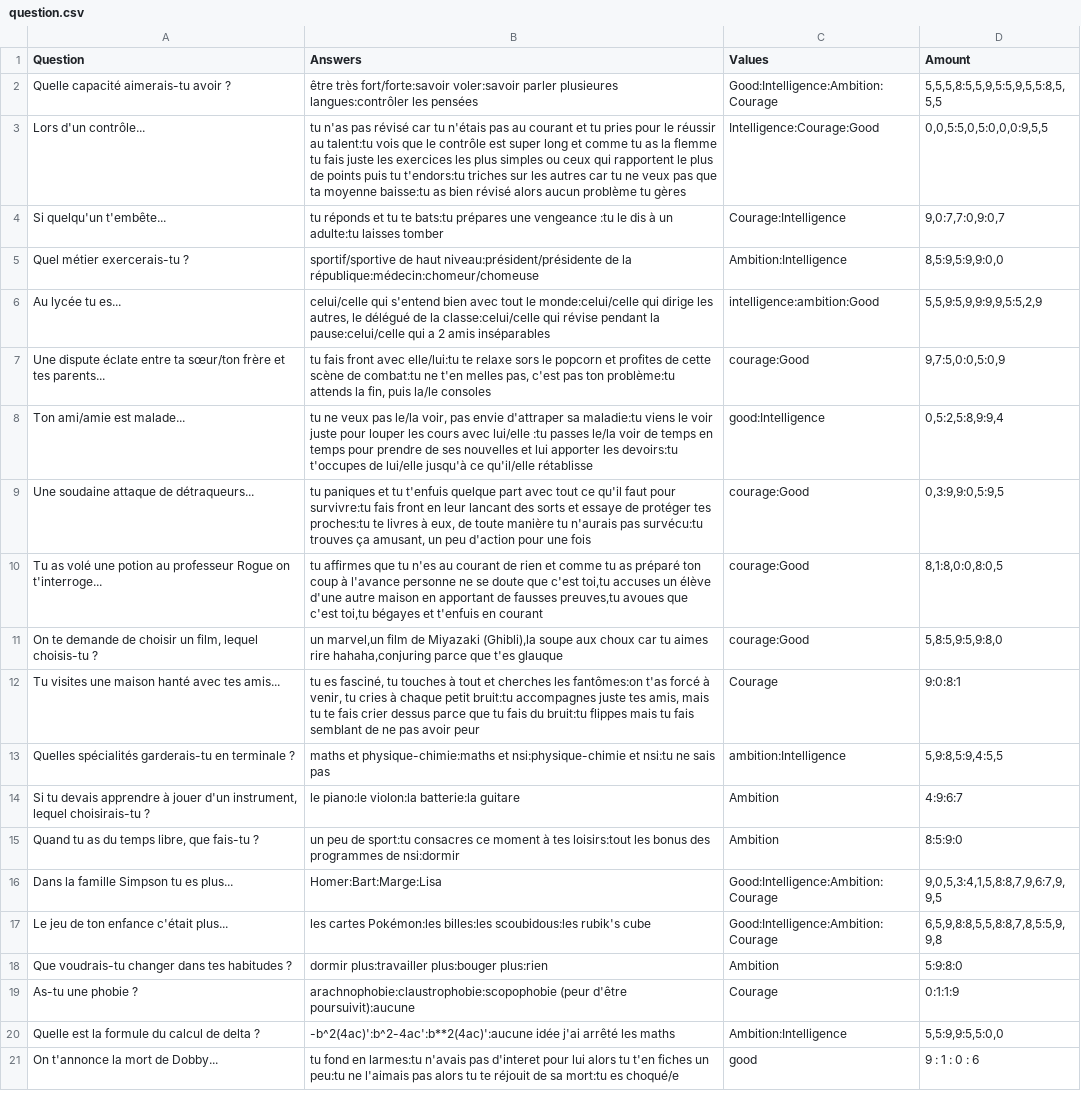
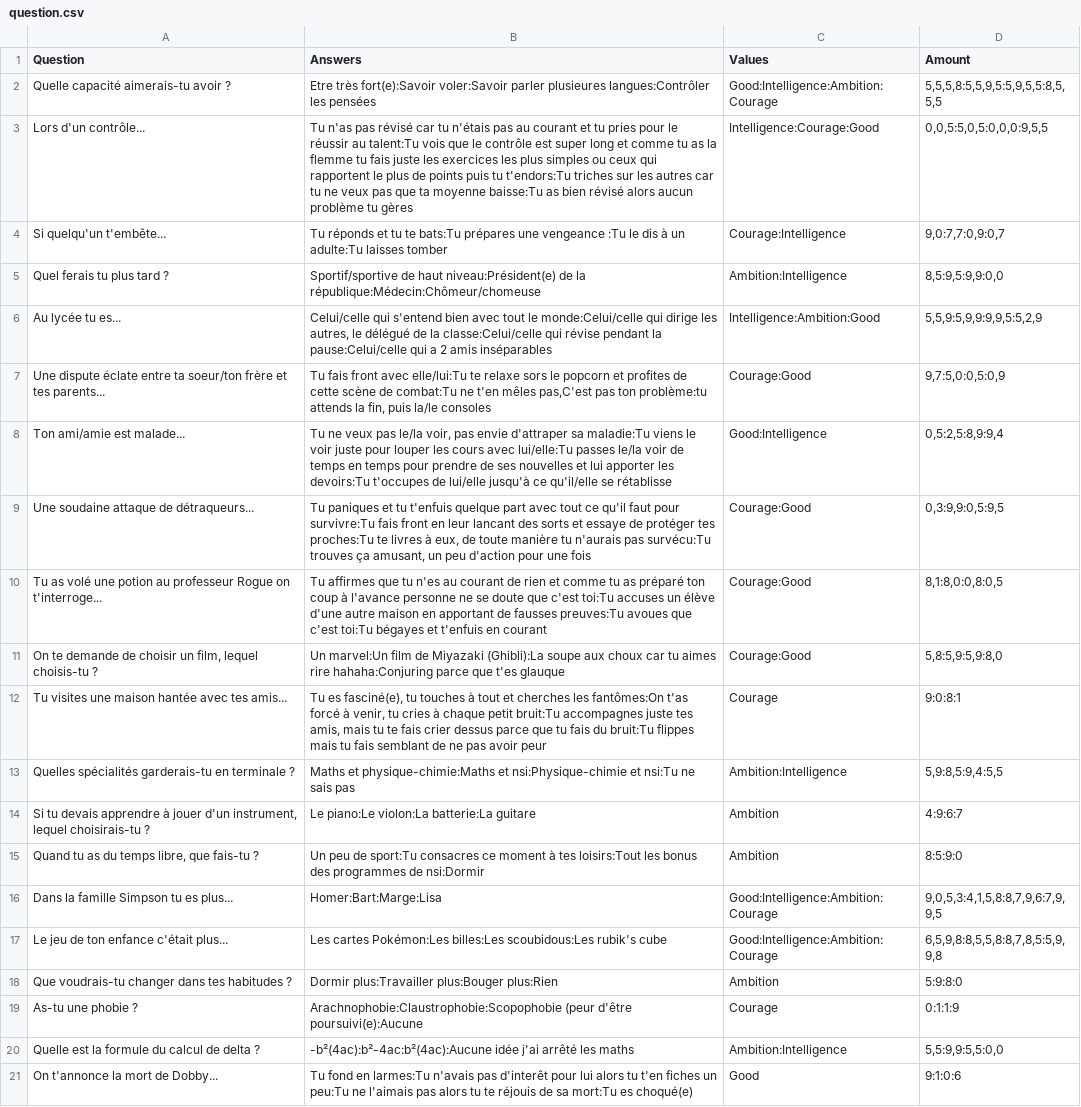
Before and after one commit to k3rbot/Choixpeau, a CSV file: question.csv, drawn as a sheet; the diff names each change by its address in the sheet, - before the commit and + after, or states it on an @@ line.

Commit message:
Finished interface and corrected some questions

```diff
--- a/question.csv
+++ b/question.csv
-B2 (Answers): être très fort/forte:savoir voler:savoir parler plusieures langues:contrôler les pensées
+B2 (Answers): Etre très fort(e):Savoir voler:Savoir parler plusieures langues:Contrôler les pensées
-B3 (Answers): tu n'as pas révisé car tu n'étais pas au courant et tu pries pour le réussir au talent:tu vois que le contrôle est super long et comme tu as la flemme tu fais juste les exercices les plus simples ou ceux qui rapportent le plus de points puis tu t'endors:tu triches sur les autres car tu ne veux pas que ta moyenne baisse:tu as bien…
+B3 (Answers): Tu n'as pas révisé car tu n'étais pas au courant et tu pries pour le réussir au talent:Tu vois que le contrôle est super long et comme tu as la flemme tu fais juste les exercices les plus simples ou ceux qui rapportent le plus de points puis tu t'endors:Tu triches sur les autres car tu ne veux pas que ta moyenne baisse:Tu as bien…
-B4 (Answers): tu réponds et tu te bats:tu prépares une vengeance :tu le dis à un adulte:tu laisses tomber
+B4 (Answers): Tu réponds et tu te bats:Tu prépares une vengeance :Tu le dis à un adulte:Tu laisses tomber
-A5 (Question): Quel métier exercerais-tu ?
+A5 (Question): Quel ferais tu plus tard ?
-B5 (Answers): sportif/sportive de haut niveau:président/présidente de la république:médecin:chomeur/chomeuse
+B5 (Answers): Sportif/sportive de haut niveau:Président(e) de la république:Médecin:Chômeur/chomeuse
-B6 (Answers): celui/celle qui s'entend bien avec tout le monde:celui/celle qui dirige les autres, le délégué de la classe:celui/celle qui révise pendant la pause:celui/celle qui a…
+B6 (Answers): Celui/celle qui s'entend bien avec tout le monde:Celui/celle qui dirige les autres, le délégué de la classe:Celui/celle qui révise pendant la pause:Celui/celle qui a…
-C6 (Values): intelligence:ambition:Good
+C6 (Values): Intelligence:Ambition:Good
-A7 (Question): …entre ta sœur/ton frère et…
+A7 (Question): …entre ta soeur/ton frère et…
-B7 (Answers): tu fais front avec elle/lui:tu te relaxe sors le popcorn et profites de cette scène de combat:tu ne t'en melles pas, c'est pas ton…
+B7 (Answers): Tu fais front avec elle/lui:Tu te relaxe sors le popcorn et profites de cette scène de combat:Tu ne t'en mêles pas,C'est pas ton…
-C7 (Values): courage:Good
+C7 (Values): Courage:Good
-B8 (Answers): tu ne veux pas le/la voir, pas envie d'attraper sa maladie:tu viens le voir juste pour louper les cours avec lui/elle :tu passes le/la voir de temps en temps pour prendre de ses nouvelles et lui apporter les devoirs:tu t'occupes de lui/elle jusqu'à ce qu'il/elle rétablisse
+B8 (Answers): Tu ne veux pas le/la voir, pas envie d'attraper sa maladie:Tu viens le voir juste pour louper les cours avec lui/elle:Tu passes le/la voir de temps en temps pour prendre de ses nouvelles et lui apporter les devoirs:Tu t'occupes de lui/elle jusqu'à ce qu'il/elle se rétablisse
-C8 (Values): good:Intelligence
+C8 (Values): Good:Intelligence
-B9 (Answers): tu paniques et tu t'enfuis quelque part avec tout ce qu'il faut pour survivre:tu fais front en leur lancant des sorts et essaye de protéger tes proches:tu te livres à eux, de toute manière tu n'aurais pas survécu:tu trouves ça…
+B9 (Answers): Tu paniques et tu t'enfuis quelque part avec tout ce qu'il faut pour survivre:Tu fais front en leur lancant des sorts et essaye de protéger tes proches:Tu te livres à eux, de toute manière tu n'aurais pas survécu:Tu trouves ça…
-C9:C11 (Values): courage:Good
+C9:C11 (Values): Courage:Good
-B10 (Answers): tu affirmes que tu n'es au courant de rien et comme tu as préparé ton coup à l'avance personne ne se doute que c'est toi,tu accuses un élève d'une autre maison en apportant de fausses preuves,tu avoues que c'est toi,tu bégayes et…
+B10 (Answers): Tu affirmes que tu n'es au courant de rien et comme tu as préparé ton coup à l'avance personne ne se doute que c'est toi:Tu accuses un élève d'une autre maison en apportant de fausses preuves:Tu avoues que c'est toi:Tu bégayes et…
-B11 (Answers): un marvel,un film de Miyazaki (Ghibli),la soupe aux choux car tu aimes rire hahaha,conjuring parce que…
+B11 (Answers): Un marvel:Un film de Miyazaki (Ghibli):La soupe aux choux car tu aimes rire hahaha:Conjuring parce que…
-A12 (Question): Tu visites une maison hanté avec tes amis...
+A12 (Question): Tu visites une maison hantée avec tes amis...
-B12 (Answers): tu es fasciné, tu touches à tout et cherches les fantômes:on t'as forcé à venir, tu cries à chaque petit bruit:tu accompagnes juste tes amis, mais tu te fais crier dessus parce que tu fais du bruit:tu flippes mais…
+B12 (Answers): Tu es fasciné(e), tu touches à tout et cherches les fantômes:On t'as forcé à venir, tu cries à chaque petit bruit:Tu accompagnes juste tes amis, mais tu te fais crier dessus parce que tu fais du bruit:Tu flippes mais…
-B13 (Answers): maths et physique-chimie:maths et nsi:physique-chimie et nsi:tu ne sais…
+B13 (Answers): Maths et physique-chimie:Maths et nsi:Physique-chimie et nsi:Tu ne sais…
-C13 (Values): ambition:Intelligence
+C13 (Values): Ambition:Intelligence
-B14 (Answers): le piano:le violon:la batterie:la guitare
+B14 (Answers): Le piano:Le violon:La batterie:La guitare
-B15 (Answers): un peu de sport:tu consacres ce moment à tes loisirs:tout les bonus des programmes de nsi:dormir
+B15 (Answers): Un peu de sport:Tu consacres ce moment à tes loisirs:Tout les bonus des programmes de nsi:Dormir
-B17 (Answers): les cartes Pokémon:les billes:les scoubidous:les rubik's cube
+B17 (Answers): Les cartes Pokémon:Les billes:Les scoubidous:Les rubik's cube
-B18 (Answers): dormir plus:travailler plus:bouger plus:rien
+B18 (Answers): Dormir plus:Travailler plus:Bouger plus:Rien
-B19 (Answers): arachnophobie:claustrophobie:scopophobie (peur d'être poursuivit):aucune
+B19 (Answers): Arachnophobie:Claustrophobie:Scopophobie (peur d'être poursuivi(e):Aucune
-B20 (Answers): -b^2(4ac)':b^2-4ac':b**2(4ac)':aucune idée j'ai…
+B20 (Answers): -b²(4ac):b²-4ac:b²(4ac):Aucune idée j'ai…
-B21 (Answers): tu fond en larmes:tu n'avais pas d'interet pour lui alors tu t'en fiches un peu:tu ne l'aimais pas alors tu te réjouit de sa mort:tu es choqué/e
+B21 (Answers): Tu fond en larmes:Tu n'avais pas d'interêt pour lui alors tu t'en fiches un peu:Tu ne l'aimais pas alors tu te réjouis de sa mort:Tu es choqué(e)
-C21 (Values): good
+C21 (Values): Good
-D21 (Amount): 9 : 1 : 0 : 6
+D21 (Amount): 9:1:0:6
```
Also changed, not shown: 9 other files.
